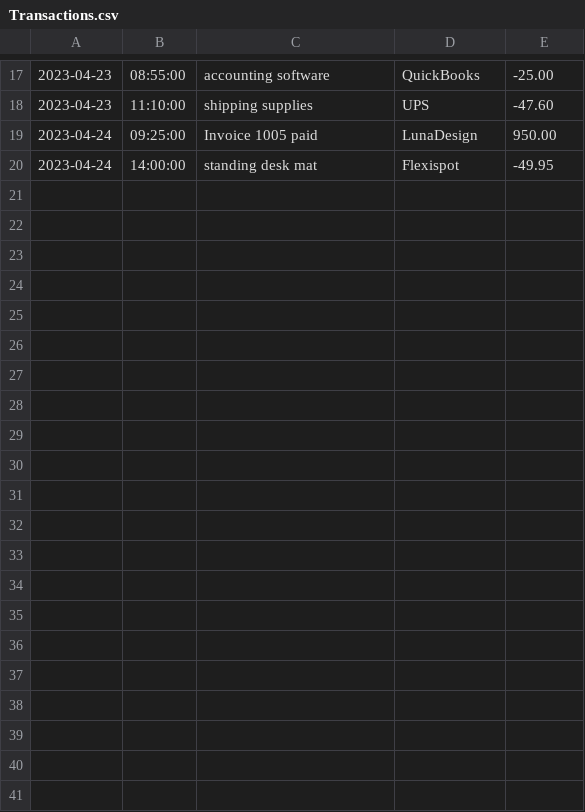
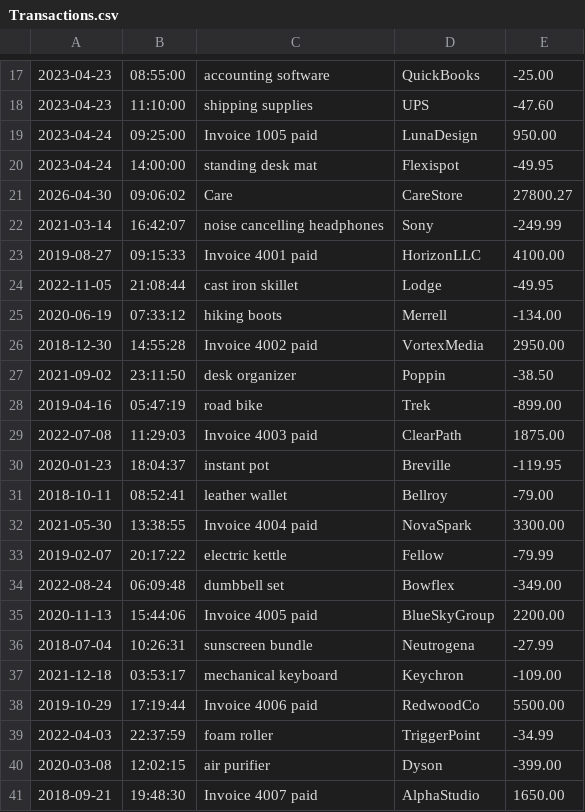
Before and after one commit to Channels1/accounting-ledger-app, a CSV file: src/main/resources/Transactions.csv, drawn as a sheet; only a part is shown, gaps mark what is left out.

```diff
--- a/src/main/resources/Transactions.csv
+++ b/src/main/resources/Transactions.csv
@@ -20 +20,22 @@
 2023-04-24|14:00:00|standing desk mat|Flexispot|-49.95
+2026-04-30|09:06:02|Care|CareStore|27800.27
+2021-03-14|16:42:07|noise cancelling headphones|Sony|-249.99
+2019-08-27|09:15:33|Invoice 4001 paid|HorizonLLC|4100.00
+2022-11-05|21:08:44|cast iron skillet|Lodge|-49.95
+2020-06-19|07:33:12|hiking boots|Merrell|-134.00
+2018-12-30|14:55:28|Invoice 4002 paid|VortexMedia|2950.00
+2021-09-02|23:11:50|desk organizer|Poppin|-38.50
+2019-04-16|05:47:19|road bike|Trek|-899.00
+2022-07-08|11:29:03|Invoice 4003 paid|ClearPath|1875.00
+2020-01-23|18:04:37|instant pot|Breville|-119.95
+2018-10-11|08:52:41|leather wallet|Bellroy|-79.00
+2021-05-30|13:38:55|Invoice 4004 paid|NovaSpark|3300.00
+2019-02-07|20:17:22|electric kettle|Fellow|-79.99
+2022-08-24|06:09:48|dumbbell set|Bowflex|-349.00
+2020-11-13|15:44:06|Invoice 4005 paid|BlueSkyGroup|2200.00
+2018-07-04|10:26:31|sunscreen bundle|Neutrogena|-27.99
+2021-12-18|03:53:17|mechanical keyboard|Keychron|-109.00
+2019-10-29|17:19:44|Invoice 4006 paid|RedwoodCo|5500.00
+2022-04-03|22:37:59|foam roller|TriggerPoint|-34.99
+2020-03-08|12:02:15|air purifier|Dyson|-399.00
+2018-09-21|19:48:30|Invoice 4007 paid|AlphaStudio|1650.00
```
Also changed, not shown: 2 other files.
